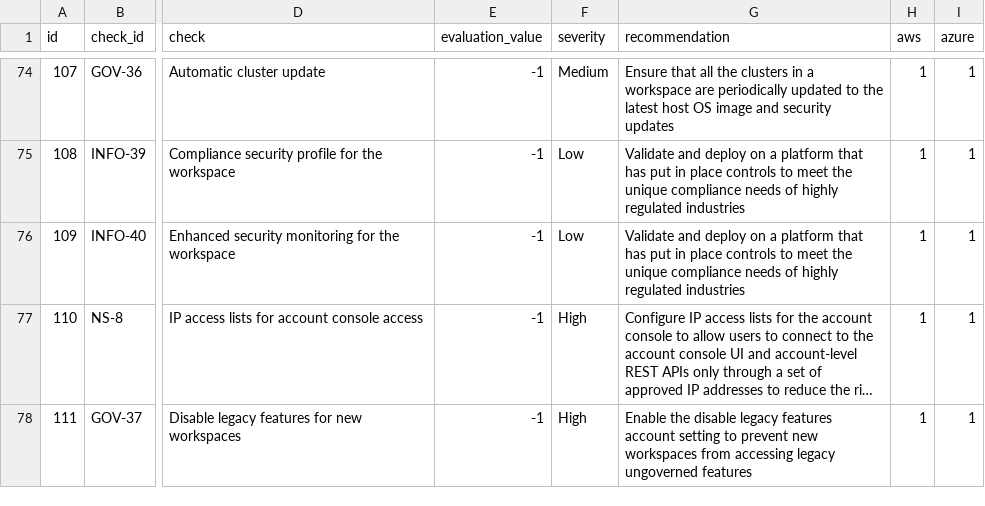
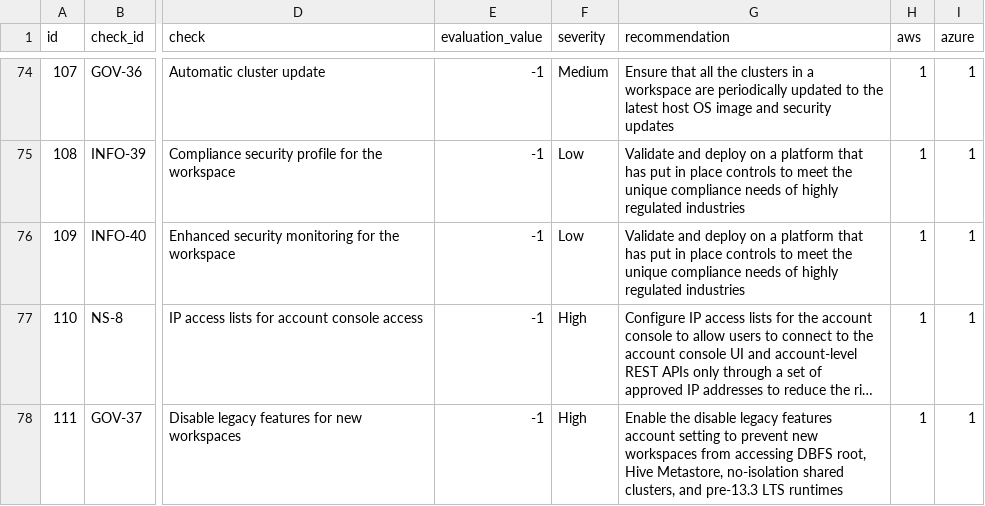
Before and after one commit to databricks-industry-solutions/security-analysis-tool, a CSV file: configs/security_best_practices.csv, drawn as a sheet; only a part is shown, gaps mark what is left out; long unchanged cells end in …; the diff names each change by its address in the sheet, - before the commit and + after, or states it on an @@ line.

Commit message:
fix: restore detailed recommendation for check 111 with proper CSV quoting
Replace simplified recommendation text with the original detailed version,
properly quoted to handle commas within the CSV field.

The recommendation now explicitly lists the legacy features that will be
disabled: DBFS root, Hive Metastore, no-isolation shared clusters, and
pre-13.3 LTS runtimes.

This provides better clarity for security practitioners while maintaining
correct CSV parsing with pandas.

```diff
--- a/configs/security_best_practices.csv
+++ b/configs/security_best_practices.csv
-G78 (recommendation): …from accessing legacy ungoverned features
+G78 (recommendation): …from accessing DBFS root, Hive Metastore, no-isolation shared clusters, and pre-13.3 LTS runtimes
```
